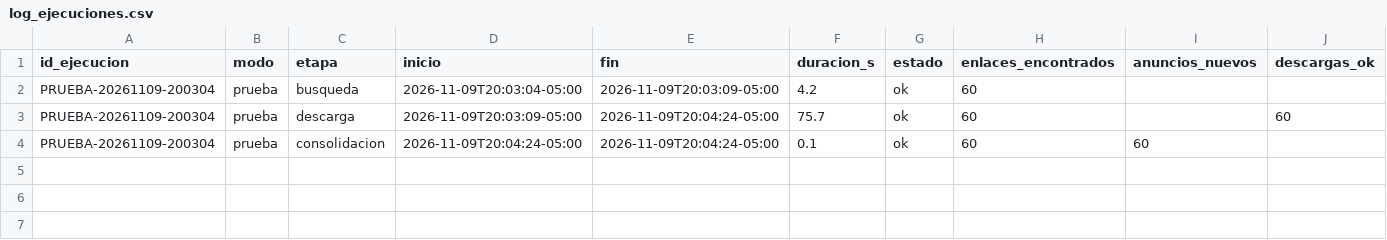
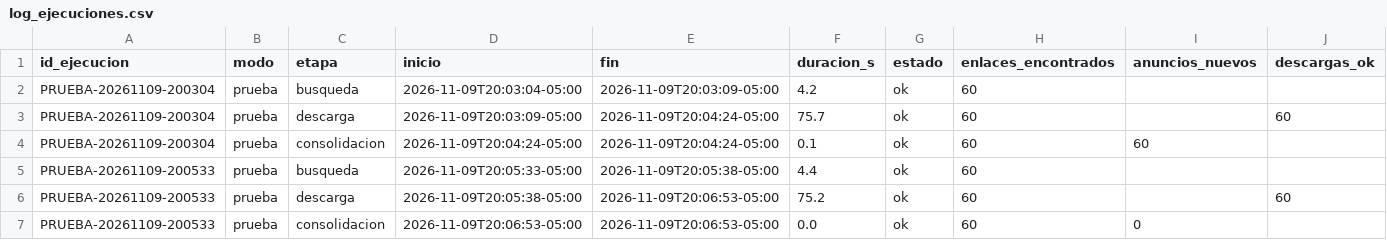
Before and after one commit to jairesacevedo/busqueda-corolla, a CSV file: pruebas/logs/log_ejecuciones.csv, drawn as a sheet; only a part is shown; rows hold the shown columns only; the diff names each change by its address in the sheet, - before the commit and + after, or states it on an @@ line.

```diff
--- a/pruebas/logs/log_ejecuciones.csv
+++ b/pruebas/logs/log_ejecuciones.csv
+row 5: PRUEBA-20261109-200533 | prueba | busqueda | 2026-11-09T20:05:33-05:00 | 2026-11-09T20:05:38-05:00 | 4.4 | ok | 60
+row 6: PRUEBA-20261109-200533 | prueba | descarga | 2026-11-09T20:05:38-05:00 | 2026-11-09T20:06:53-05:00 | 75.2 | ok | 60 |  | 60
+row 7: PRUEBA-20261109-200533 | prueba | consolidacion | 2026-11-09T20:06:53-05:00 | 2026-11-09T20:06:53-05:00 | 0.0 | ok | 60 | 0
```
Also changed, not shown: pruebas/datos/diarios/2026-11-09/datos_2026-11-09.csv, pruebas/datos/diarios/2026-11-09/enlaces_2026-11-09.csv, 5 other files.
